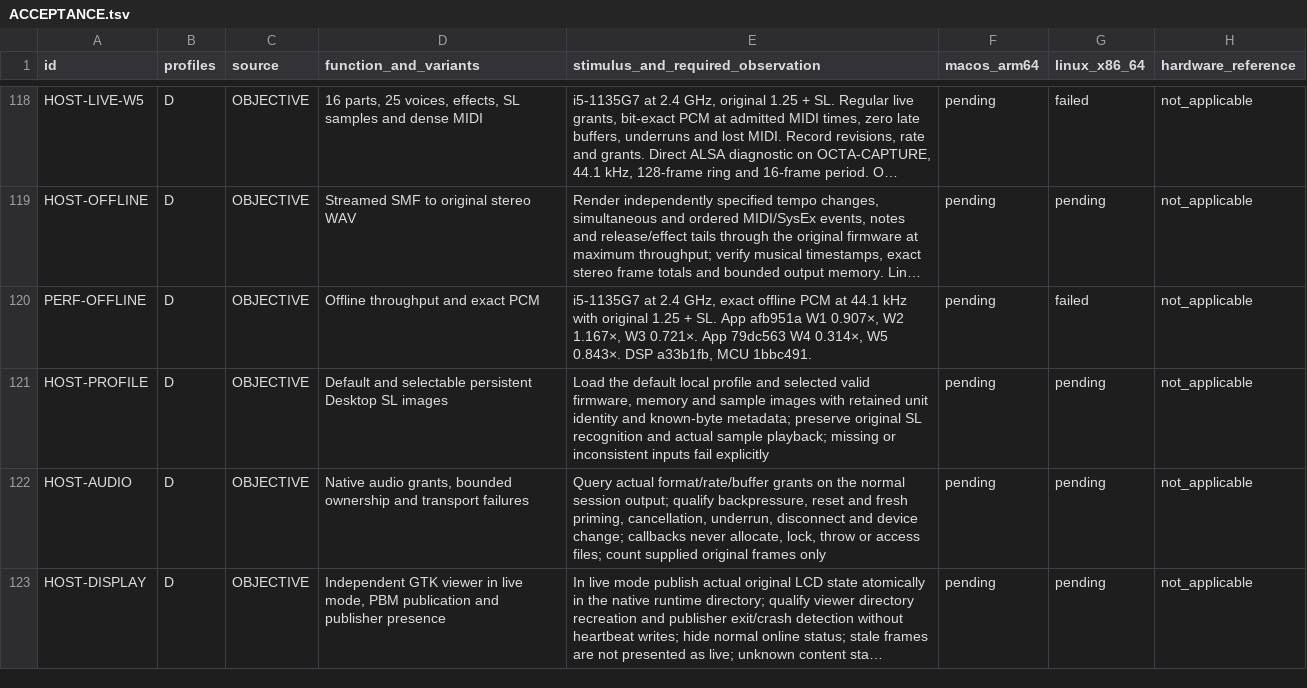
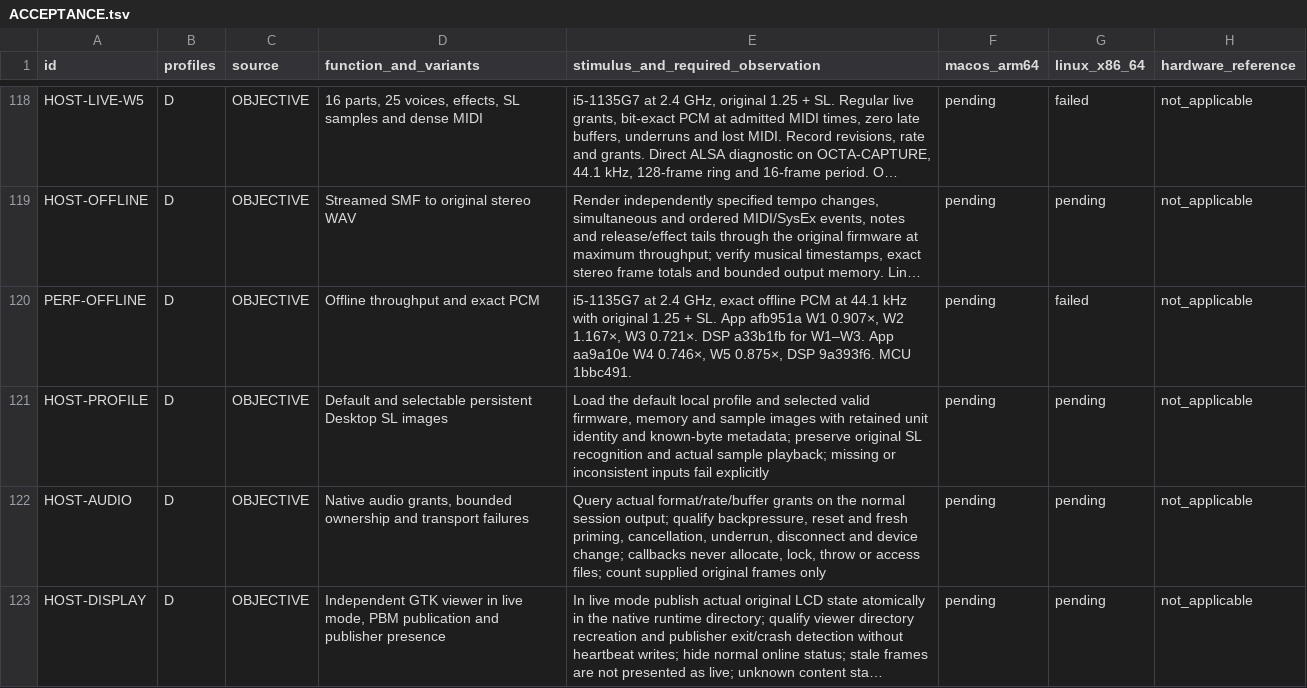
Before and after one commit to Weichwolf/blofeld-emu, a TSV file: ACCEPTANCE.tsv, drawn as a sheet; only a part is shown, gaps mark what is left out; long unchanged cells end in …; the diff names each change by its address in the sheet, - before the commit and + after, or states it on an @@ line.

Commit message:
Record published W4 and W5 offline baselines

```diff
--- a/ACCEPTANCE.tsv
+++ b/ACCEPTANCE.tsv
-E120: …W3 0.721×. App 79dc563 W4 0.314×, W5 0.843×. DSP a33b1fb, MCU 1bbc491.
+E120: …W3 0.721×. DSP a33b1fb for W1–W3. App aa9a10e W4 0.746×, W5 0.875×, DSP 9a393f6. MCU 1bbc491.
```
